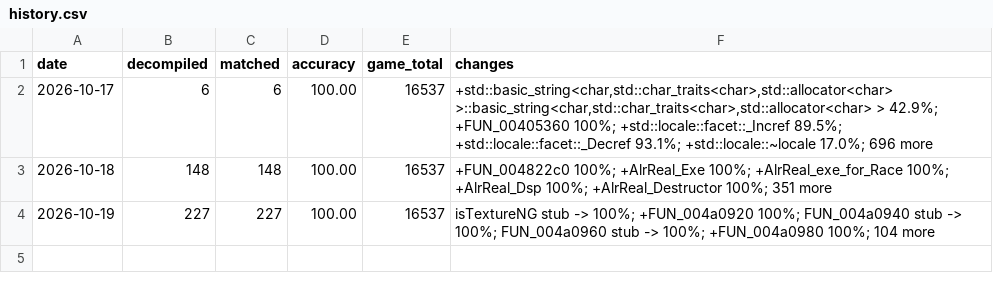
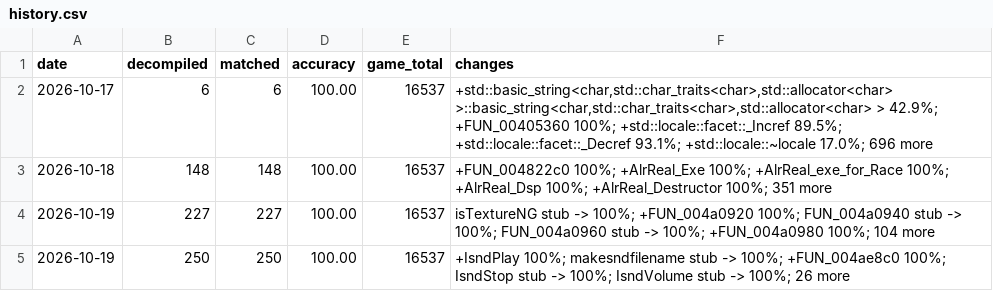
Before and after one commit to LuckyLuke00/sadx-decomp, a CSV file: docs/progress/history.csv, drawn as a sheet; the diff names each change by its address in the sheet, - before the commit and + after, or states it on an @@ line.

Commit message:
feat(sadx): match 23 sound functions in sound_aica.c
Two of them call 0x006411b0, an empty function in the CRI library
range, so decls adds a STUB for it.

```diff
--- a/docs/progress/history.csv
+++ b/docs/progress/history.csv
+row 5: 2026-10-19 | 250 | 250 | 100.00 | 16537 | +IsndPlay 100%; makesndfilename stub -> 100%; +FUN_004ae8c0 100%; IsndStop stub -> 100%; IsndVolume stub -> 100%; 26 more
```
Also changed, not shown: 10 other files.
